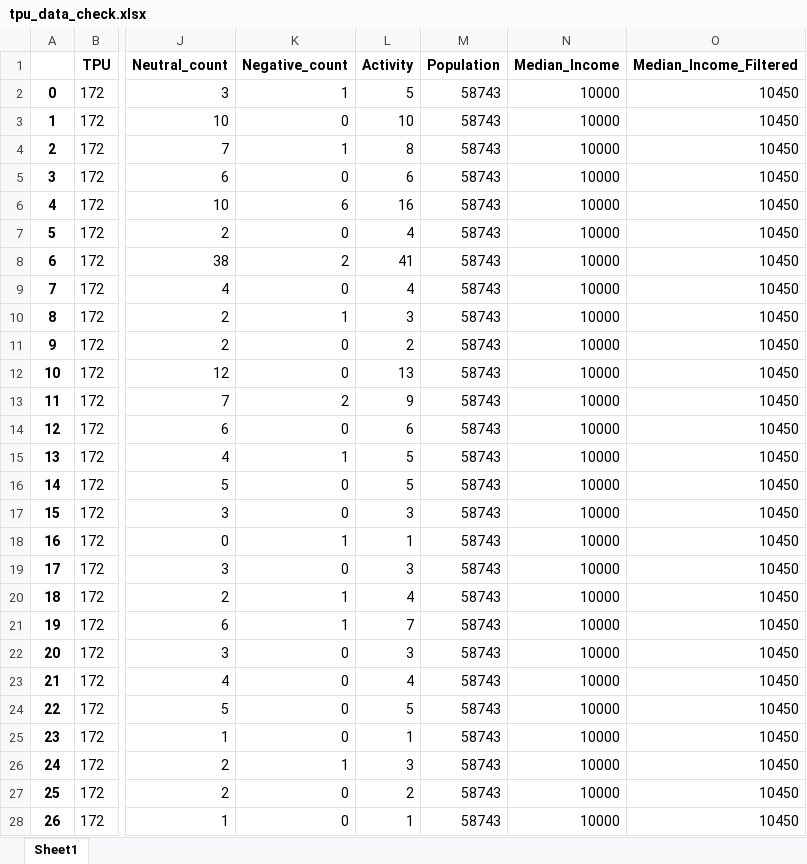
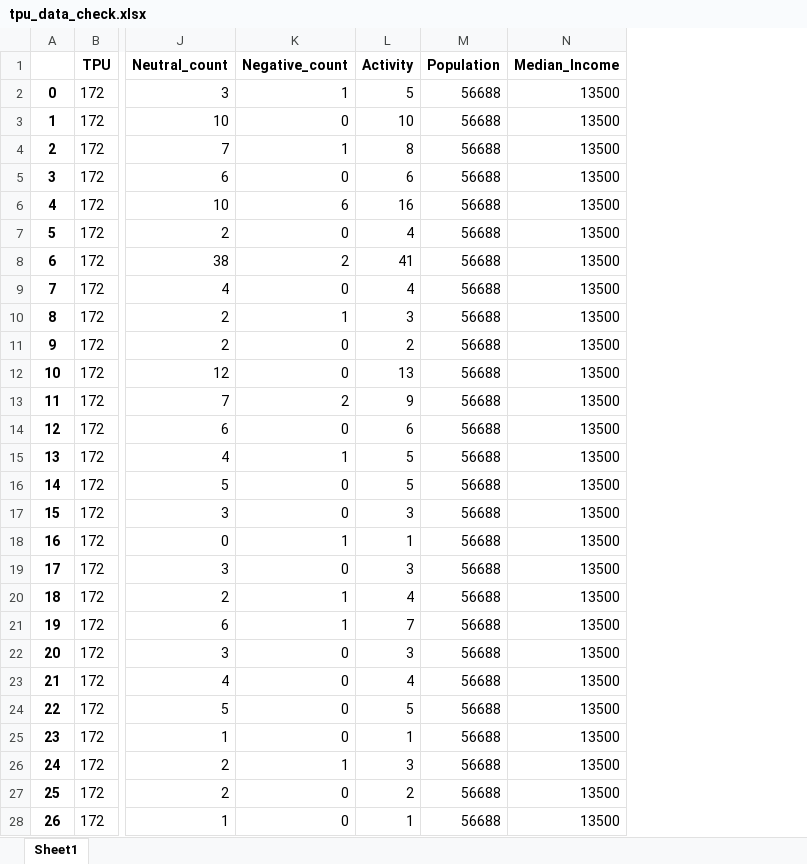
Before and after one commit to bright1993ff66/Social-Media-Data-Analysis, an Excel workbook: tpu_data_check.xlsx, sheet Sheet1, drawn as a sheet; only a part is shown, gaps mark what is left out; values as stored, in another font and other column widths than the file's, no borders; the diff covers the shown part only; the diff names each change by its address in the sheet, - before the commit and + after, or states it on an @@ line.

```diff
--- a/tpu_data_check.xlsx (sheet Sheet1)
+++ b/tpu_data_check.xlsx (sheet Sheet1)
-column O (Median_Income_Filtered), rows 2-28: all 10450
-M2:M28 (Population): 58743
+M2:M28 (Population): 56688
-N2:N28 (Median_Income): 10000
+N2:N28 (Median_Income): 13500
```
Also changed, not shown: 738 edited cells elsewhere in this sheet, tpu_group_data_check.xlsx, 4 other files.
